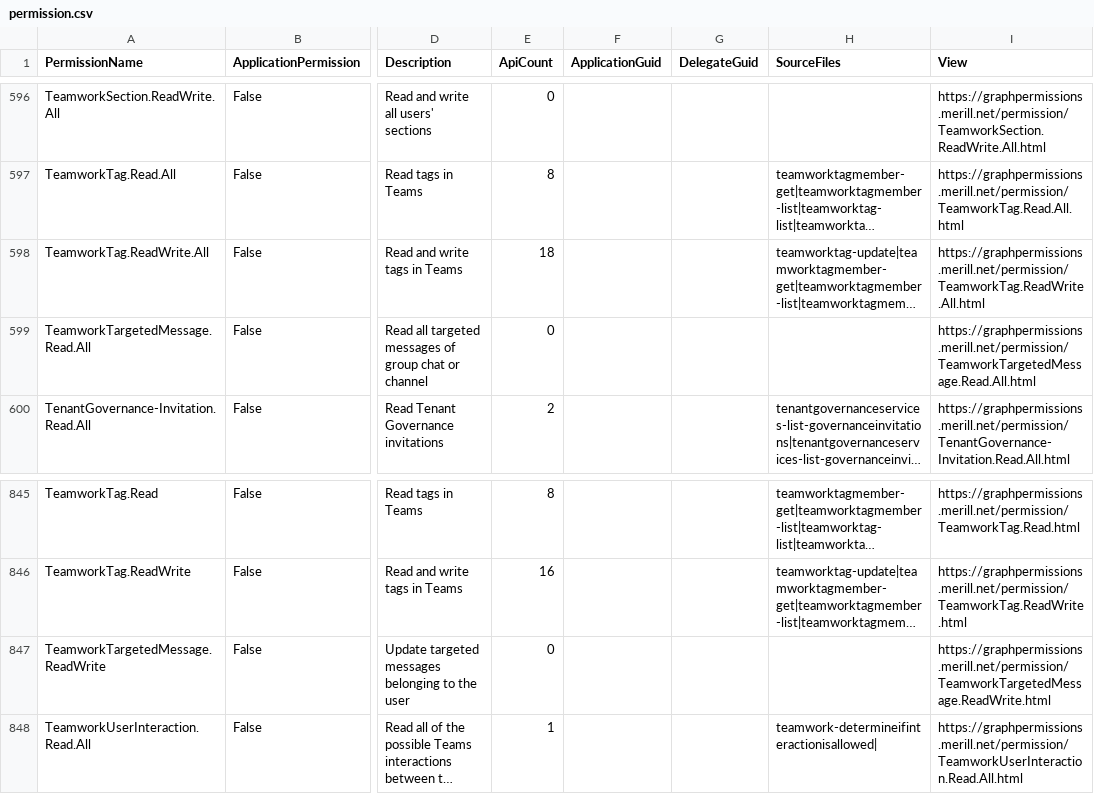
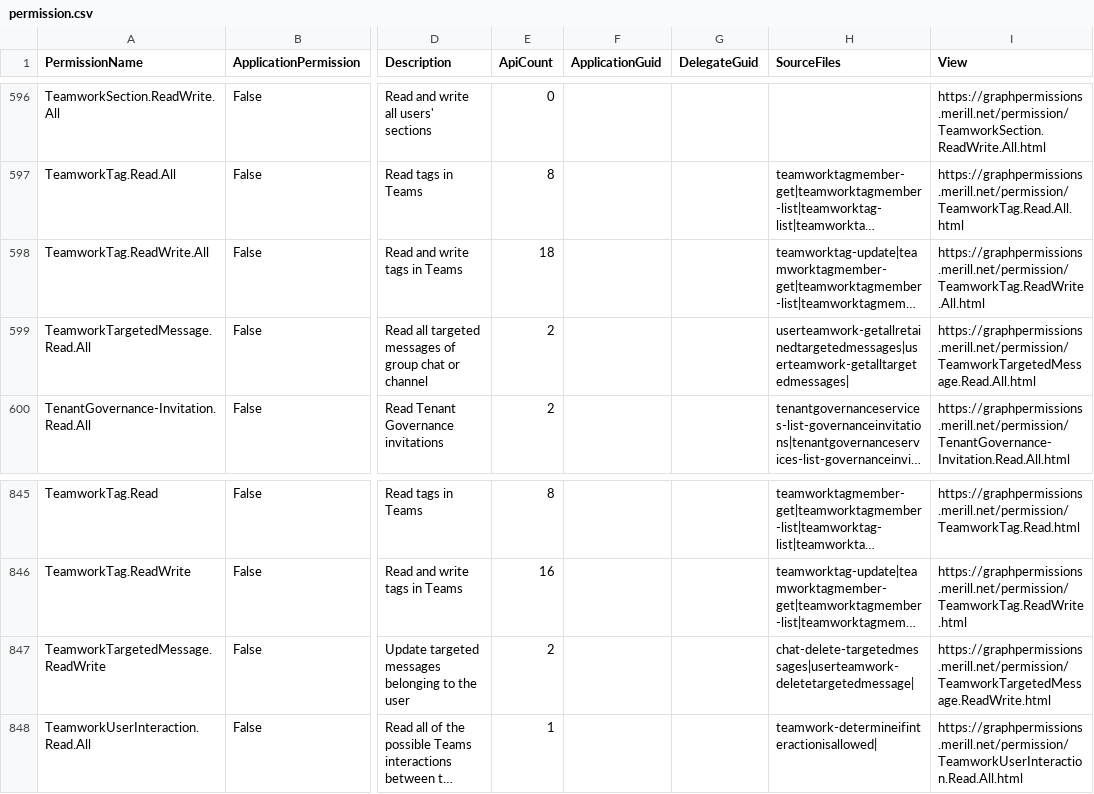
Before and after one commit to merill/graph-permissions-explorer, a CSV file: site/permission.csv, drawn as a sheet; only a part is shown, gaps mark what is left out; long unchanged cells end in …; the diff names each change by its address in the sheet, - before the commit and + after, or states it on an @@ line.

```diff
--- a/site/permission.csv
+++ b/site/permission.csv
-E599 (ApiCount): 0
+E599 (ApiCount): 2
-H599 (SourceFiles): (empty)
+H599 (SourceFiles): userteamwork-getallretainedtargetedmessages|userteamwork-getalltargetedmessages|
-E847 (ApiCount): 0
+E847 (ApiCount): 2
-H847 (SourceFiles): (empty)
+H847 (SourceFiles): chat-delete-targetedmessages|userteamwork-deletetargetedmessage|
```
Also changed, not shown: 7 other files.
